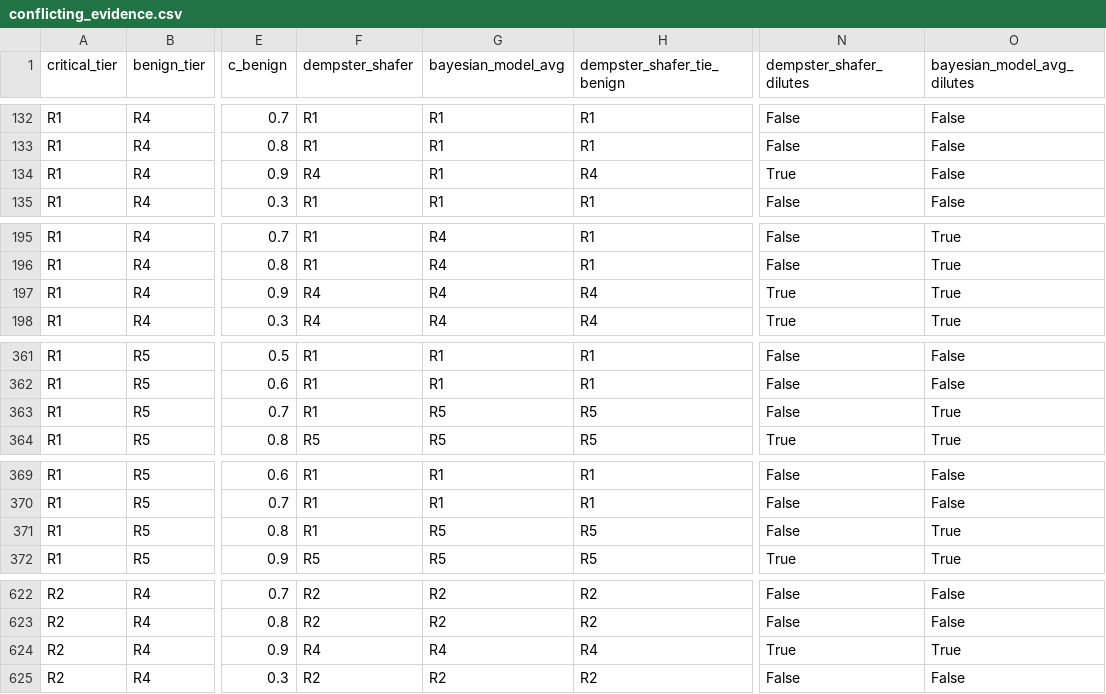
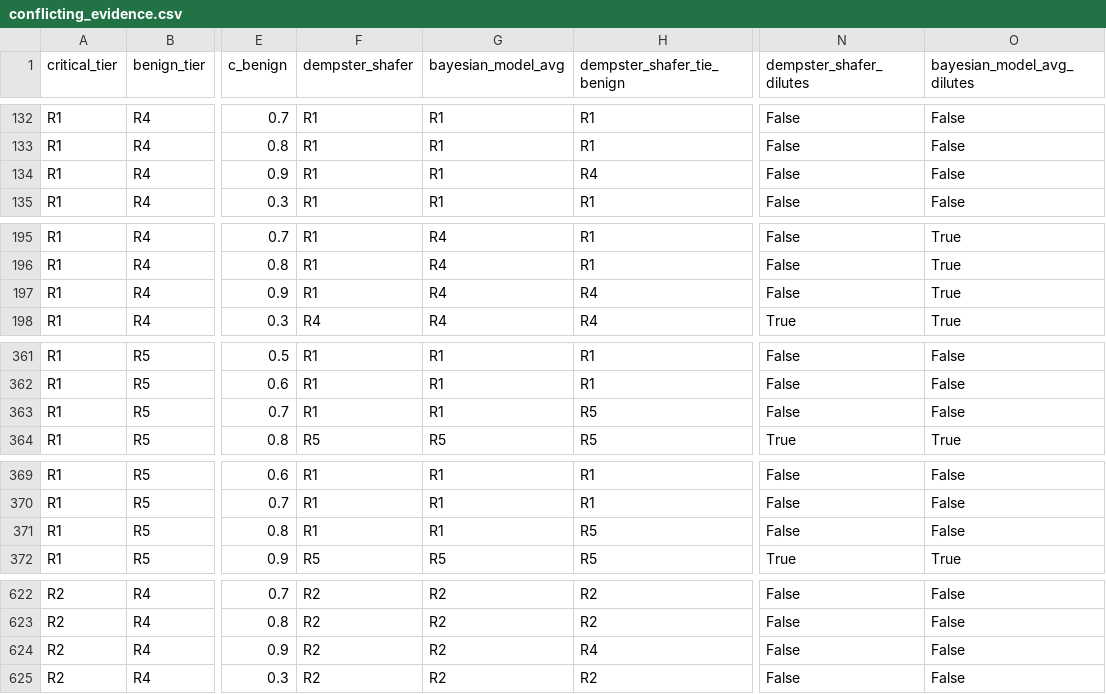
Before and after one commit to ChatchaiTritham/SAFE-Gate, a CSV file: results/conflicting_evidence.csv, drawn as a sheet; only a part is shown, gaps mark what is left out; the diff covers the shown part only; the diff names each change by its address in the sheet, - before the commit and + after, or states it on an @@ line.

```diff
--- a/results/conflicting_evidence.csv
+++ b/results/conflicting_evidence.csv
-F134 (dempster_shafer): R4
+F134 (dempster_shafer): R1
-N134 (dempster_shafer_dilutes): True
+N134 (dempster_shafer_dilutes): False
-F197 (dempster_shafer): R4
+F197 (dempster_shafer): R1
-N197 (dempster_shafer_dilutes): True
+N197 (dempster_shafer_dilutes): False
-G363 (bayesian_model_avg): R5
+G363 (bayesian_model_avg): R1
-O363 (bayesian_model_avg_dilutes): True
+O363 (bayesian_model_avg_dilutes): False
-G371 (bayesian_model_avg): R5
+G371 (bayesian_model_avg): R1
-O371 (bayesian_model_avg_dilutes): True
+O371 (bayesian_model_avg_dilutes): False
-F624 (dempster_shafer): R4
+F624 (dempster_shafer): R2
-G624 (bayesian_model_avg): R4
+G624 (bayesian_model_avg): R2
-N624 (dempster_shafer_dilutes): True
+N624 (dempster_shafer_dilutes): False
-O624 (bayesian_model_avg_dilutes): True
+O624 (bayesian_model_avg_dilutes): False
```
Also changed, not shown: 14 edited cells elsewhere in this file, FIGURE_MANIFEST.csv, results/invariant_enumeration.csv, 34 other files.
